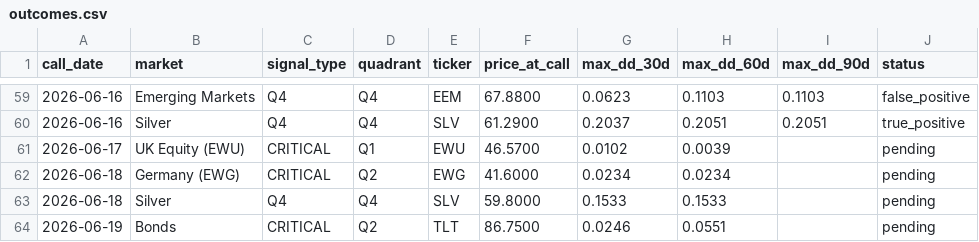
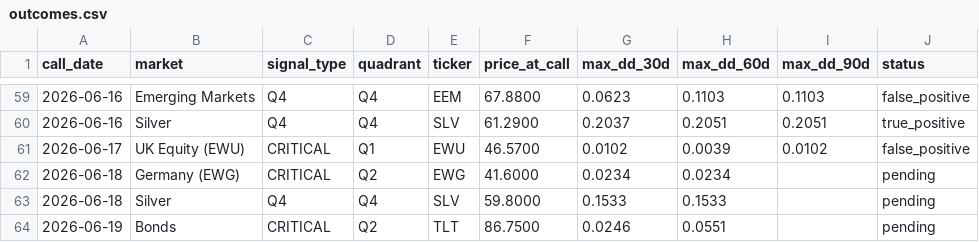
Before and after one commit to vonlambda/lambda-f-dashboard, a CSV file: outcomes.csv, drawn as a sheet; only a part is shown, gaps mark what is left out.

```diff
--- a/outcomes.csv
+++ b/outcomes.csv
@@ -60,3 +60,3 @@ call_date,market,signal_type,quadrant,ticker,price_at_call,max_dd_30d,max_dd_60d
 2026-06-16,Silver,Q4,Q4,SLV,61.2900,0.2037,0.2051,0.2051,true_positive
-2026-06-17,UK Equity (EWU),CRITICAL,Q1,EWU,46.5700,0.0102,0.0039,,pending
+2026-06-17,UK Equity (EWU),CRITICAL,Q1,EWU,46.5700,0.0102,0.0039,0.0102,false_positive
 2026-06-18,Germany (EWG),CRITICAL,Q2,EWG,41.6000,0.0234,0.0234,,pending
```
